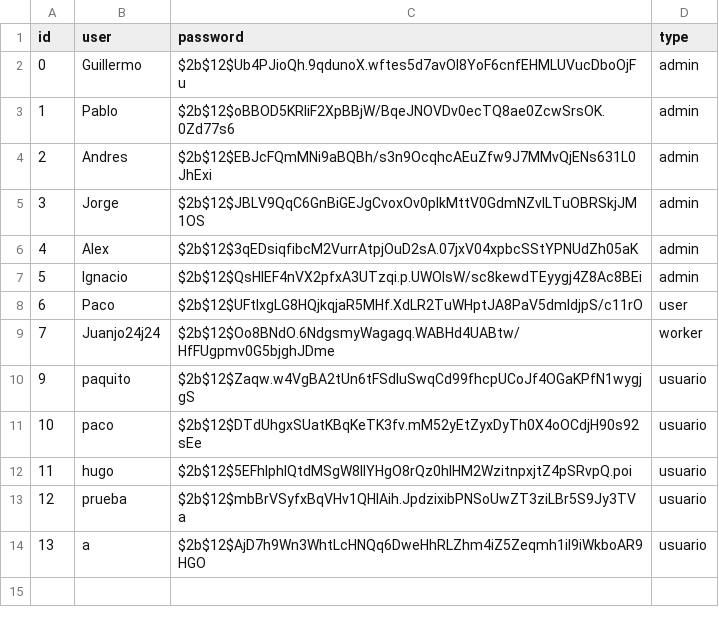
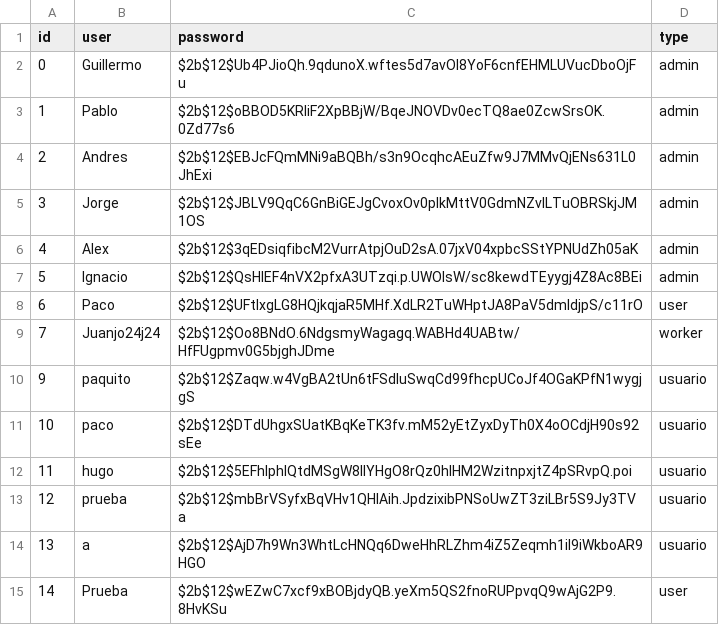
Before and after one commit to pgb64/prog2-25-B1, a CSV file: data/users.csv, drawn as a sheet.

```diff
--- a/data/users.csv
+++ b/data/users.csv
@@ -14 +14,2 @@ id,user,password,type
 13,a,$2b$12$AjD7h9Wn3WhtLcHNQq6DweHhRLZhm4iZ5Zeqmh1il9iWkboAR9HGO,usuario
+14,Prueba,$2b$12$wEZwC7xcf9xBOBjdyQB.yeXm5QS2fnoRUPpvqQ9wAjG2P9.8HvKSu,user
```
Also changed, not shown: 4 other files.
